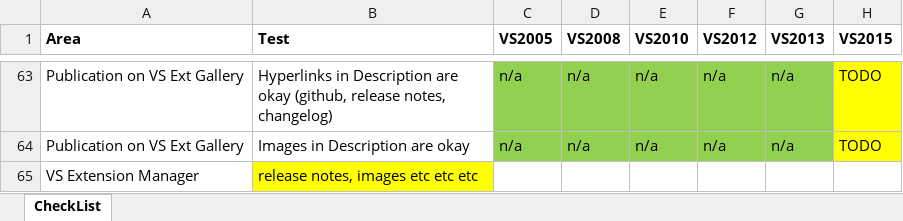
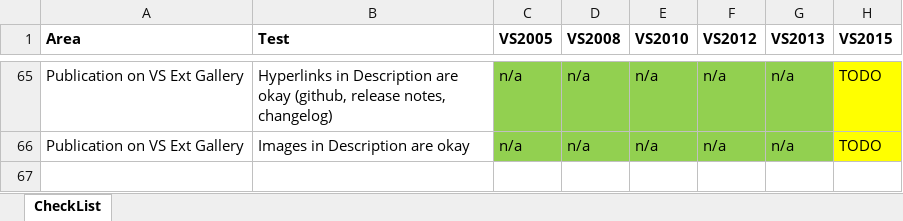
Before and after one commit to GregTrevellick/AutoFindReplace, an Excel workbook: TestCases.xlsx, sheet CheckList, drawn as a sheet; only a part is shown, gaps mark what is left out; values as stored, in another font and other column widths than the file's, no borders; removed rows and columns are numbered as before the commit, all else as after; the diff covers the shown part only; the diff names each change by its address in the sheet, - before the commit and + after, or states it on an @@ line.

```diff
--- a/TestCases.xlsx (sheet CheckList)
+++ b/TestCases.xlsx (sheet CheckList)
-row 65: VS Extension Manager | release notes, images etc etc etc
```
Also changed, not shown: 2 added rows, 18 edited cells and cell formats elsewhere in this sheet, 3 other files.
